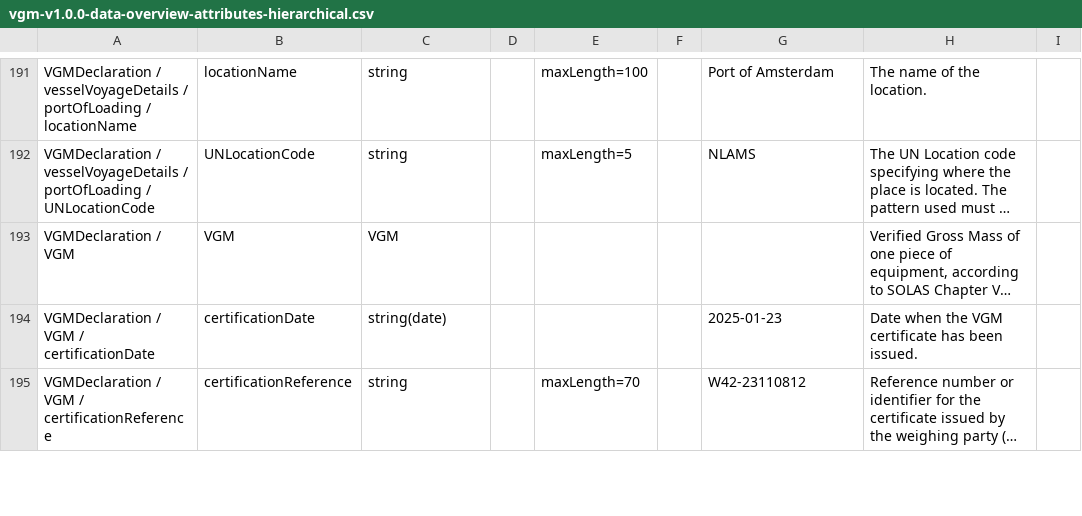
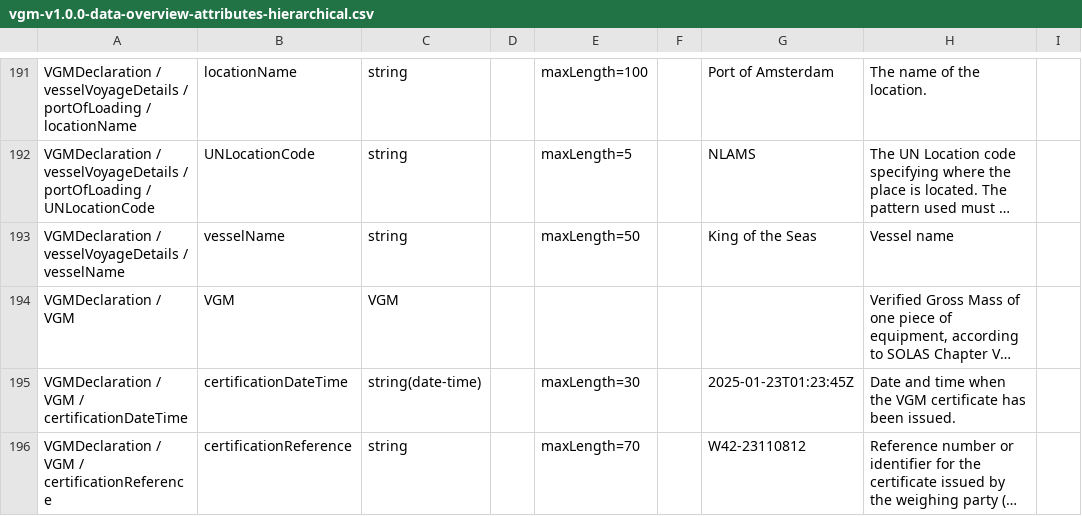
Before and after one commit to dcsaorg/Conformance-Gateway, a CSV file: specifications/generated-resources/standards/vgm/v100/vgm-v1.0.0-data-overview-attributes-hierarchical.csv, drawn as a sheet; only a part is shown, gaps mark what is left out; long unchanged cells end in …; removed rows and columns are numbered as before the commit, all else as after; the diff covers the shown part only; the diff names each change by its address in the sheet, - before the commit and + after, or states it on an @@ line.

```diff
--- a/specifications/generated-resources/standards/vgm/v100/vgm-v1.0.0-data-overview-attributes-hierarchical.csv
+++ b/specifications/generated-resources/standards/vgm/v100/vgm-v1.0.0-data-overview-attributes-hierarchical.csv
+row 193: VGMDeclaration / vesselVoyageDetails / vesselName | vesselName | string |  | maxLength=50 |  | King of the Seas | Vessel name
-row 194: VGMDeclaration / VGM / certificationDate | certificationDate | string(date) |  |  |  | 2025-01-23 | Date when the VGM certificate has been issued.
+row 195: VGMDeclaration / VGM / certificationDateTime | certificationDateTime | string(date-time) |  | maxLength=30 |  | 2025-01-23T01:23:45Z | Date and time when the VGM certificate has been issued.
```
Also changed, not shown: 1 added row, 2 removed rows and 2 edited cells elsewhere in this file, specifications/generated-resources/standards/vgm/v100/vgm-v1.0.0-data-overview-attributes-normalized.csv, 5 other files.
